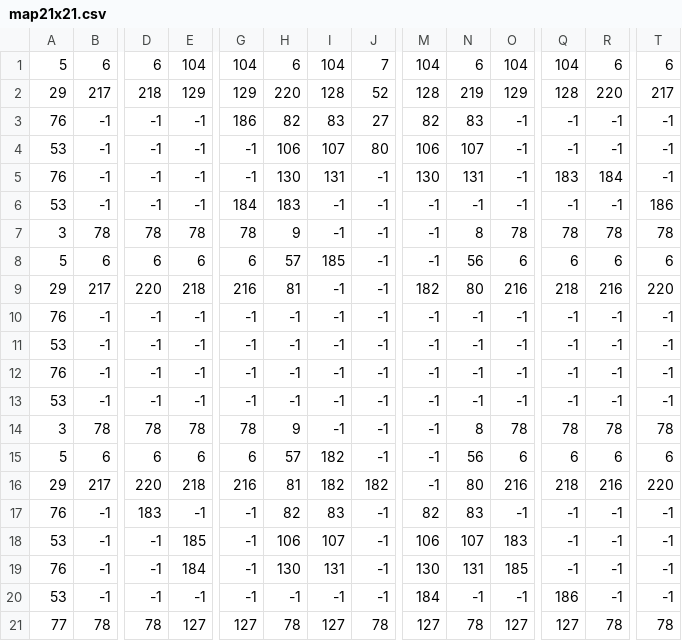
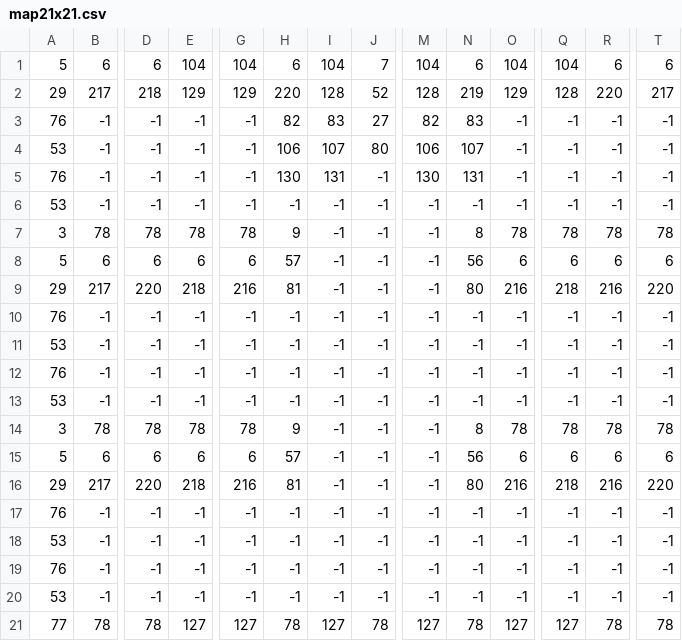
Before and after one commit to KiranKukar/Im-a-coder-get-me-out-of-here, a CSV file: map21x21.csv, drawn as a sheet; only a part is shown, gaps mark what is left out; the diff names each change by its address in the sheet, - before the commit and + after, or states it on an @@ line.

```diff
--- a/map21x21.csv
+++ b/map21x21.csv
-G3: 186
+G3: -1
-Q5: 183
+Q5: -1
-R5: 184
+R5: -1
-G6: 184
+G6: -1
-H6: 183
+H6: -1
-T6: 186
+T6: -1
-I8: 185
+I8: -1
-M9: 182
+M9: -1
-I15:I16: 182
+I15:I16: -1
-J16: 182
+J16: -1
-D17: 183
+D17: -1
-H17: 82
+H17: -1
-I17: 83
+I17: -1
-M17: 82
+M17: -1
-N17: 83
+N17: -1
-E18: 185
+E18: -1
-H18: 106
+H18: -1
-I18: 107
+I18: -1
-M18: 106
+M18: -1
-N18: 107
+N18: -1
-O18: 183
+O18: -1
-E19: 184
+E19: -1
-H19: 130
+H19: -1
-I19: 131
+I19: -1
-M19: 130
+M19: -1
-N19: 131
+N19: -1
-O19: 185
+O19: -1
-M20: 184
+M20: -1
-Q20: 186
+Q20: -1
```
Also changed, not shown: 2 other files.
